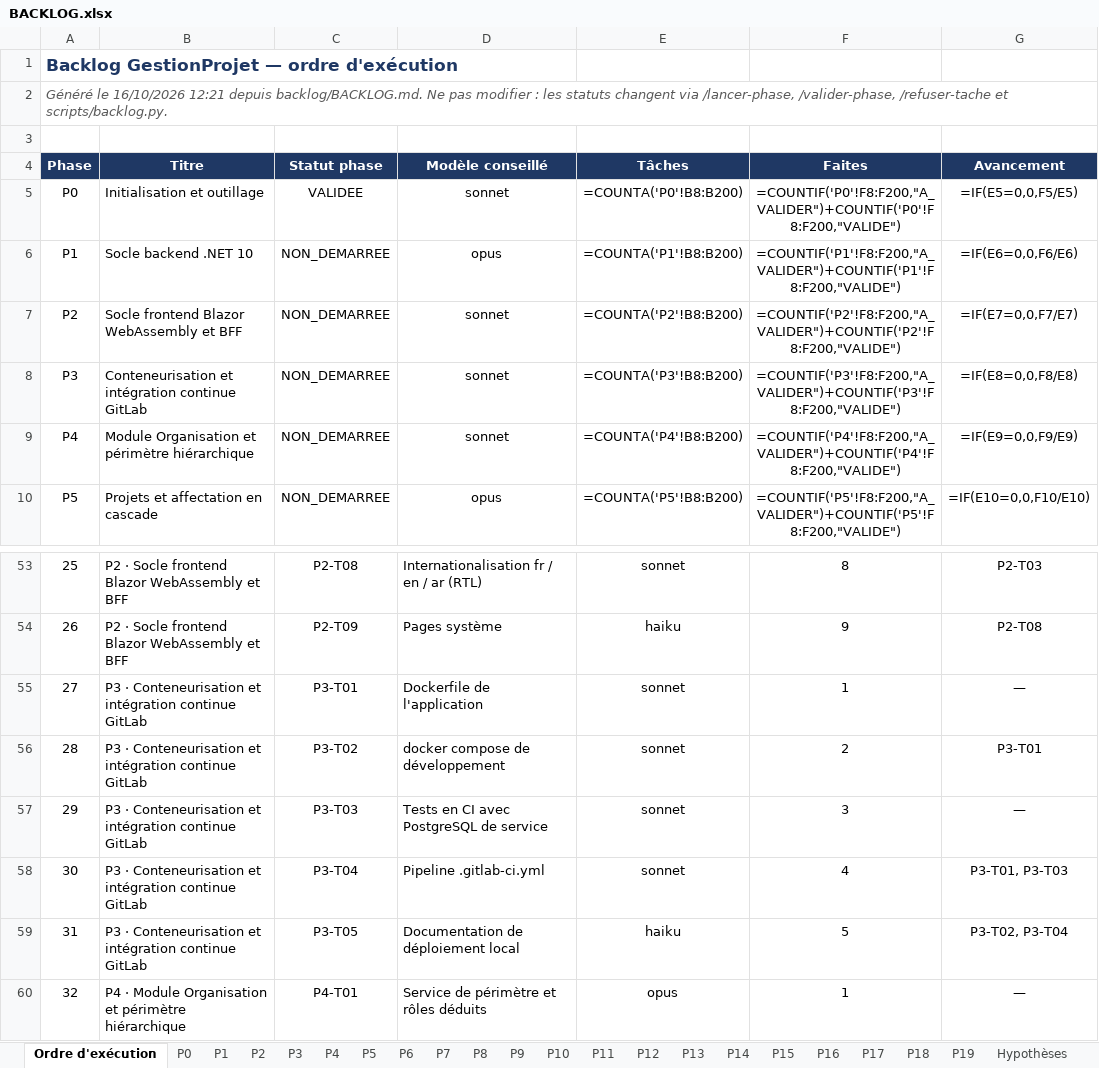
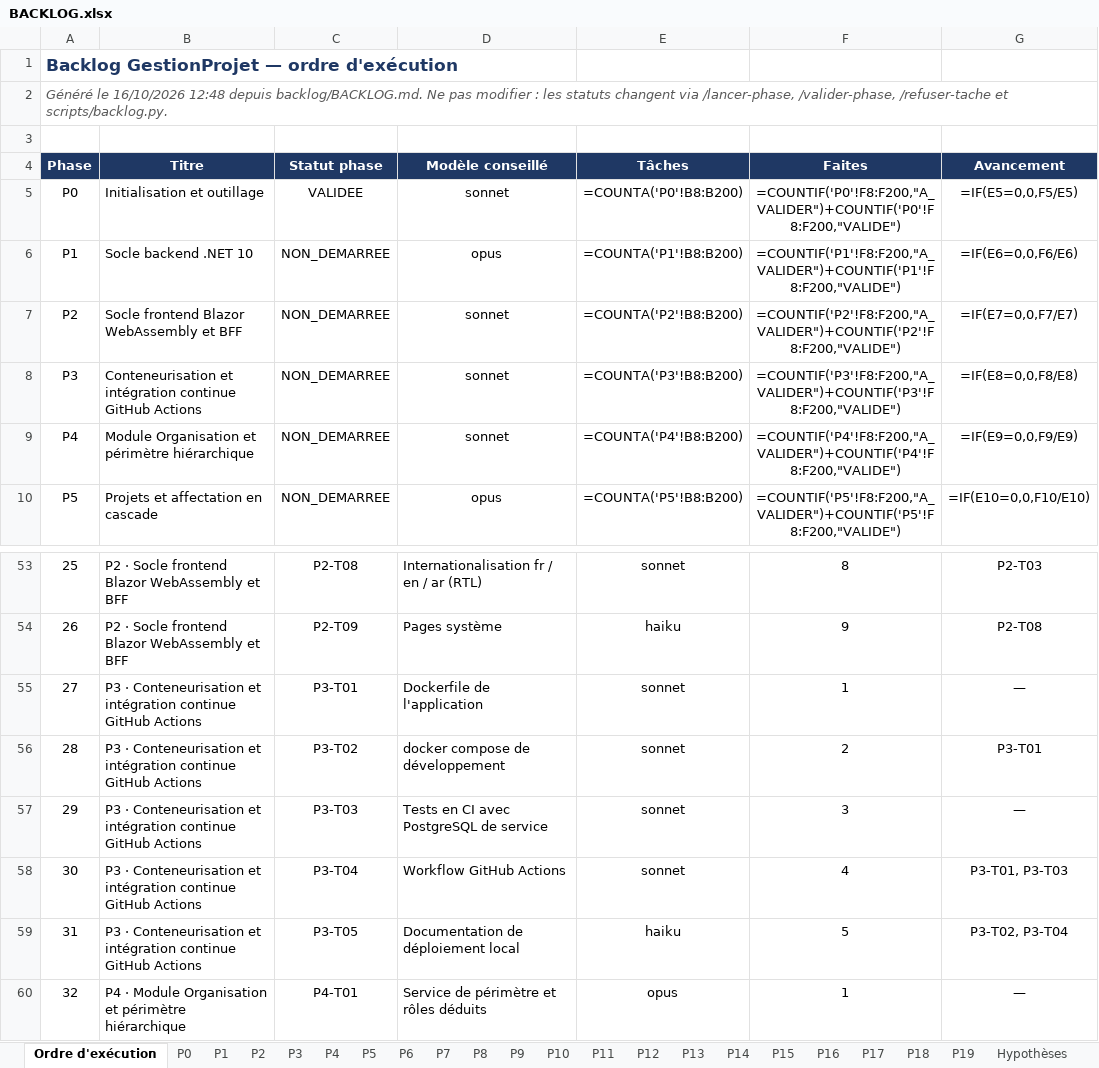
Before and after one commit to hajar-hamid-coder/gprojet, an Excel workbook: backlog/BACKLOG.xlsx, sheet Ordre d'exécution, drawn as a sheet; only a part is shown, gaps mark what is left out; values as stored, in another font and other column widths than the file's, no borders; formulas without a stored value are shown as written; conditional formats not drawn; the diff names each change by its address in the sheet, - before the commit and + after, or states it on an @@ line.

```diff
--- a/backlog/BACKLOG.xlsx (sheet Ordre d'exécution)
+++ b/backlog/BACKLOG.xlsx (sheet Ordre d'exécution)
-A2 (Phase): …le 16/10/2026 12:21 depuis backlog/BACKLOG.md.…
+A2 (Phase): …le 16/10/2026 12:48 depuis backlog/BACKLOG.md.…
-B8 (Titre): …intégration continue GitLab
+B8 (Titre): …intégration continue GitHub Actions
-B55:B59 (Titre): …intégration continue GitLab
+B55:B59 (Titre): …intégration continue GitHub Actions
-D58 (Modèle conseillé): Pipeline .gitlab-ci.yml
+D58 (Modèle conseillé): Workflow GitHub Actions
```
Also changed, not shown: sheet P3, sheet Hypothèses, 7 other files.
